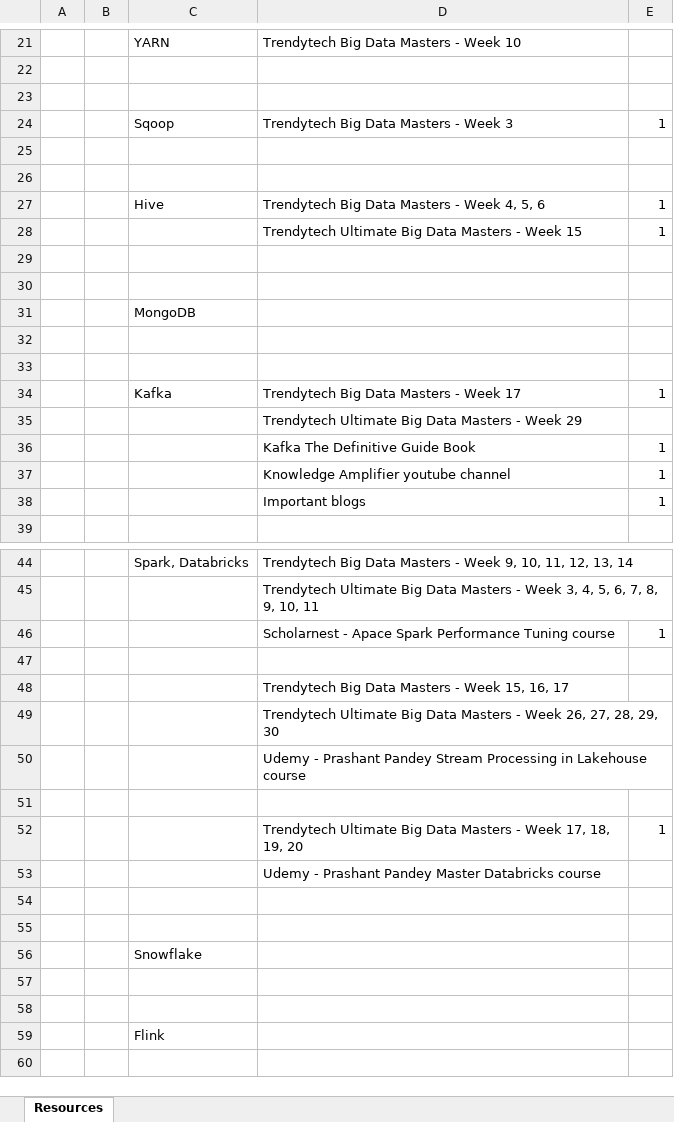
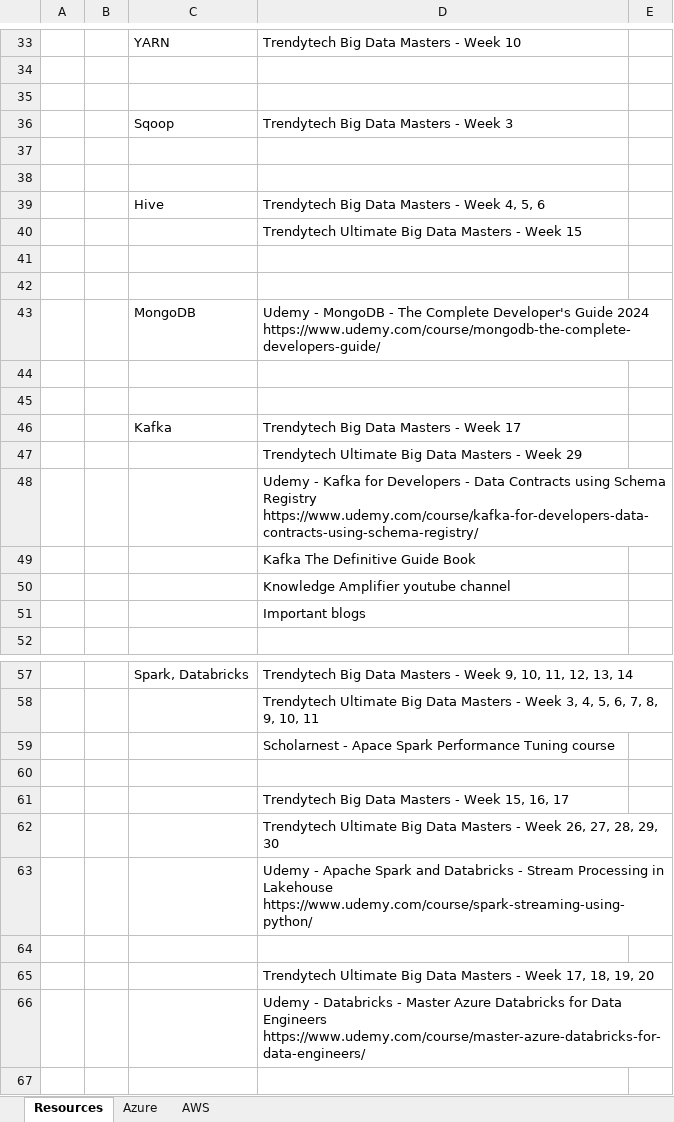
Before and after one commit to ShaikhJaved786/main, an Excel workbook: resources/resources.xlsx, sheet Resources, drawn as a sheet; only a part is shown, gaps mark what is left out; the shorter side is filled out with more unchanged rows; values as stored, in another font and other column widths than the file's, no borders; removed rows and columns are numbered as before the commit, all else as after; ↵ is a line break in a cell; the diff covers the shown part only; the diff names each change by its address in the sheet, - before the commit and + after, or states it on an @@ line.

```diff
--- a/resources/resources.xlsx (sheet Resources)
+++ b/resources/resources.xlsx (sheet Resources)
+sheet tab: Azure
+sheet tab: AWS
-E36: 1
+E36: (empty)
-E39:E40: 1
+E39:E40: (empty)
-D43: (empty)
+D43: Udemy - MongoDB - The Complete Developer's Guide 2024 ↵ https://www.udemy.com/course/mongodb-the-complete-developers-guide/
-E46: 1
+E46: (empty)
-row 36:  |  |  | Kafka The Definitive Guide Book | 1
-row 37:  |  |  | Knowledge Amplifier youtube channel | 1
-row 38:  |  |  | Important blogs | 1
+row 48:  |  |  | Udemy - Kafka for Developers - Data Contracts using Schema Registry ↵ https://www.udemy.com/course/kafka-for-developers-data-contracts-using-schema-registry/
+row 49:  |  |  | Kafka The Definitive Guide Book
+row 50:  |  |  | Knowledge Amplifier youtube channel
+row 51:  |  |  | Important blogs
-E59: 1
+E59: (empty)
-D63: Udemy - Prashant Pandey Stream Processing in Lakehouse course
+D63: Udemy - Apache Spark and Databricks - Stream Processing in Lakehouse ↵ https://www.udemy.com/course/spark-streaming-using-python/
-E65: 1
+E65: (empty)
-D66: Udemy - Prashant Pandey Master Databricks course
+D66: Udemy - Databricks - Master Azure Databricks for Data Engineers ↵ https://www.udemy.com/course/master-azure-databricks-for-data-engineers/
```
Also changed, not shown: 12 added rows, 1 edited cell and cell formats elsewhere in this sheet, 2 other files.
